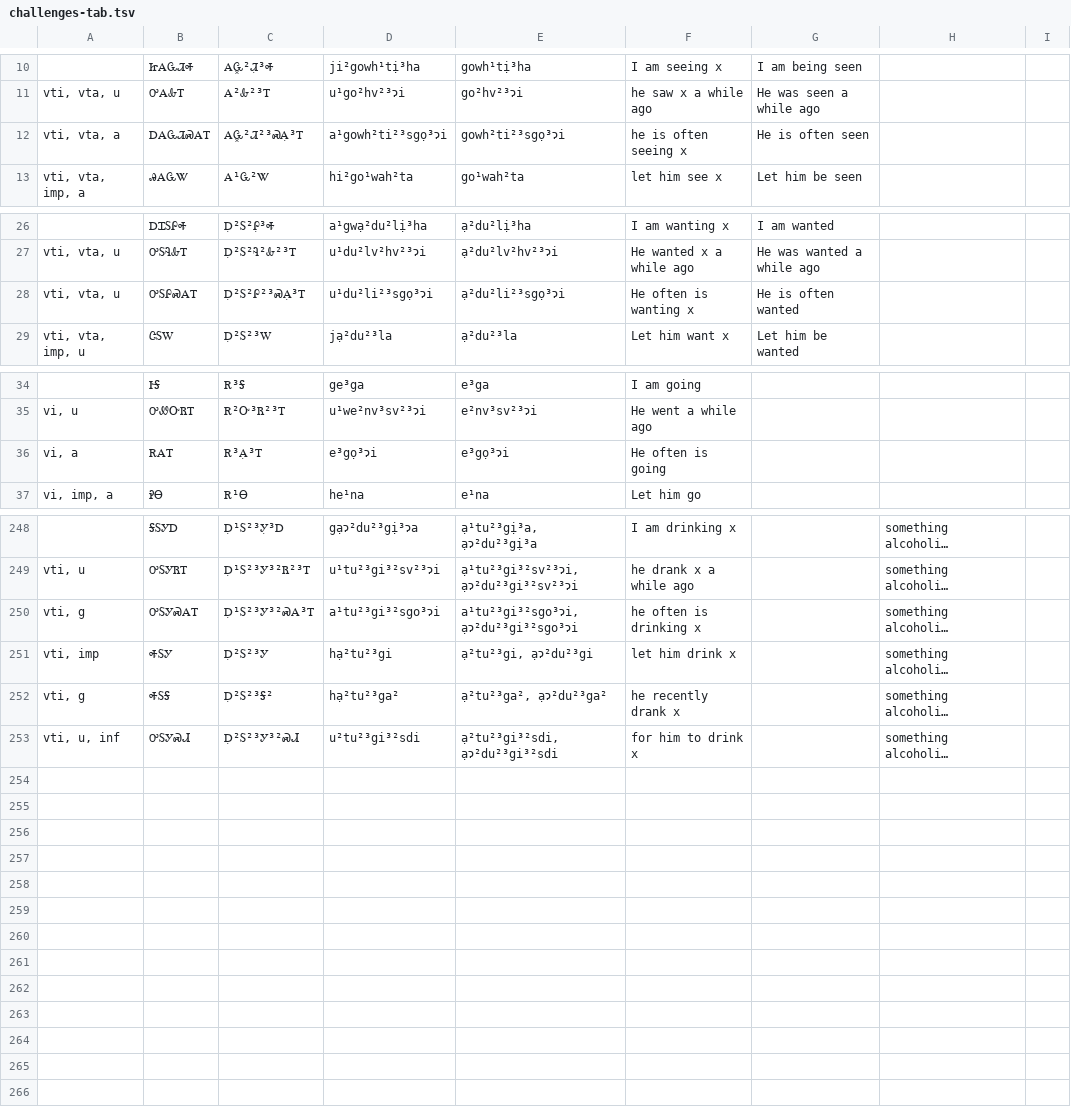
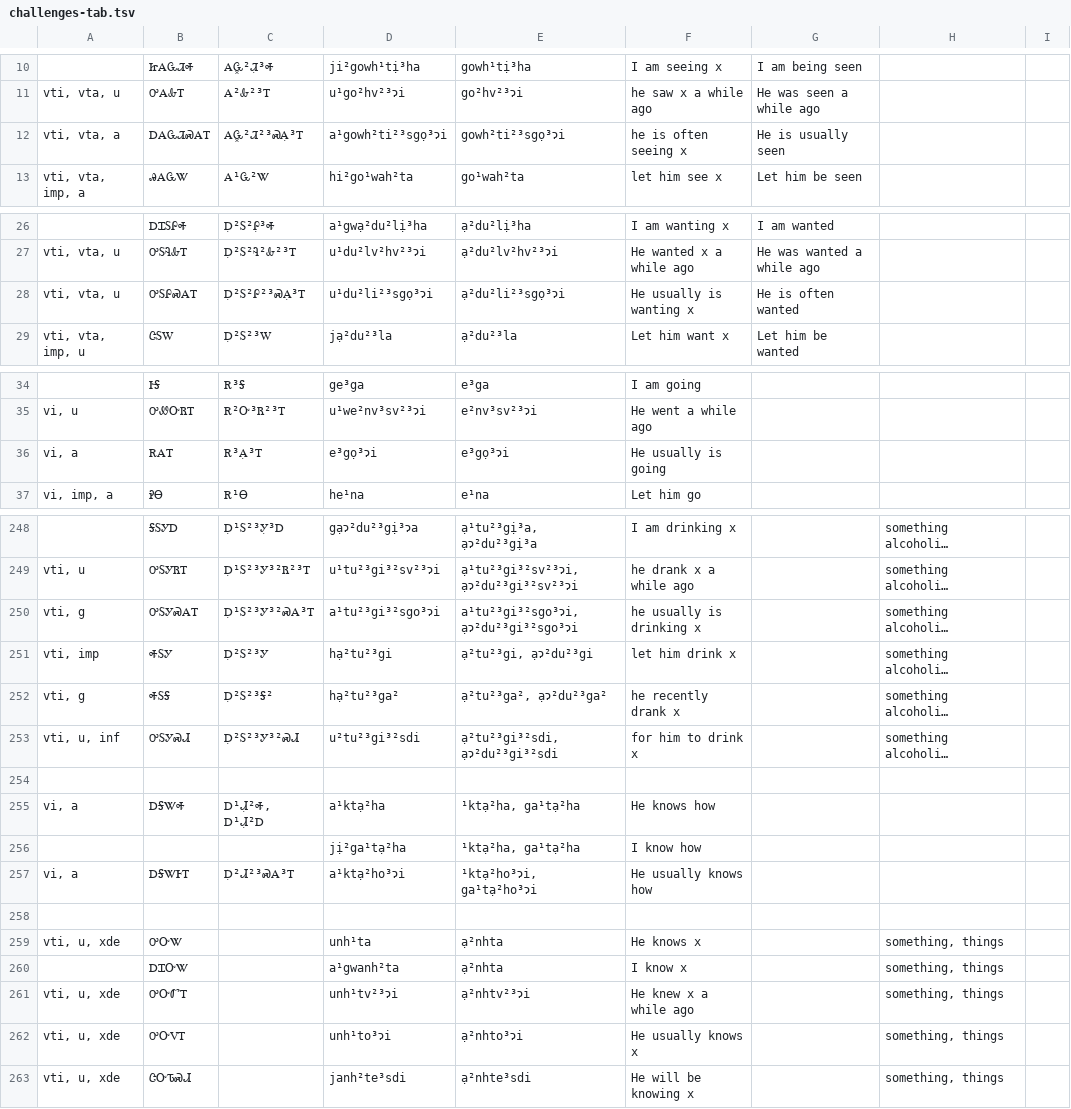
Before and after one commit to CherokeeLanguage/BoundPronouns, a TSV file: android/assets/tsv/challenges-tab.tsv, drawn as a sheet; only a part is shown, gaps mark what is left out; long unchanged cells end in …; the diff covers the shown part only; the diff names each change by its address in the sheet, - before the commit and + after, or states it on an @@ line.

Commit message:
add the other two different "know" stems for needed meaning contrasts

```diff
--- a/android/assets/tsv/challenges-tab.tsv
+++ b/android/assets/tsv/challenges-tab.tsv
-G12: He is often seen
+G12: He is usually seen
-F28: He often is wanting x
+F28: He usually is wanting x
-F36: He often is going
+F36: He usually is going
-F250: he often is drinking x
+F250: he usually is drinking x
+row 254: (empty)
+row 255: vi, a | ᎠᎦᏔᎭ | Ꭰ¹Ꮧ̣²Ꭽ, Ꭰ¹Ꮧ̣²Ꭰ | a¹ktạ²ha | ¹ktạ²ha, ga¹tạ²ha | He knows how
+row 256:  |  |  | jị²ga¹tạ²ha | ¹ktạ²ha, ga¹tạ²ha | I know how
+row 257: vi, a | ᎠᎦᏔᎰᎢ | Ꭰ̣²Ꮧ²³ᏍᎪ³Ꭲ | a¹ktạ²ho³ɂi | ¹ktạ²ho³ɂi, ga¹tạ²ho³ɂi | He usually knows how
+row 258: (empty)
+row 259: vti, u, xde | ᎤᏅᏔ |  | unh¹ta | ạ²nhta | He knows x |  | something, things
+row 260:  | ᎠᏆᏅᏔ |  | a¹gwanh²ta | ạ²nhta | I know x |  | something, things
+row 261: vti, u, xde | ᎤᏅᏛᎢ |  | unh¹tv²³ɂi | ạ²nhtv²³ɂi | He knew x a while ago |  | something, things
+row 262: vti, u, xde | ᎤᏅᏙᎢ |  | unh¹to³ɂi | ạ²nhto³ɂi | He usually knows x |  | something, things
+row 263: vti, u, xde | ᏣᏅᏖᏍᏗ |  | janh²te³sdi | ạ²nhte³sdi | He will be knowing x |  | something, things
```
Also changed, not shown: 15 edited cells elsewhere in this file.
